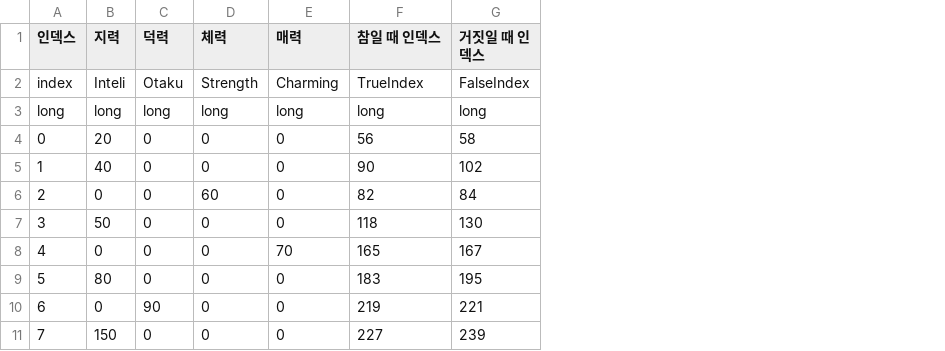
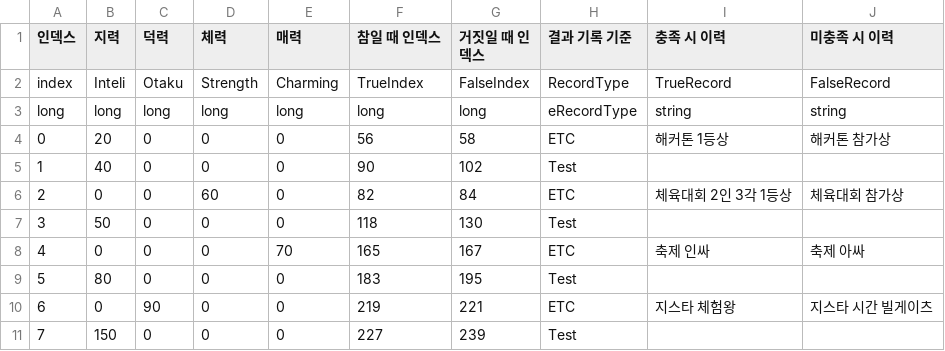
Before and after one commit to szxooliz/RaisingStudent2, a CSV file: Assets/Resources/CSV/StatCondition.csv, drawn as a sheet; the diff names each change by its address in the sheet, - before the commit and + after, or states it on an @@ line.

```diff
--- a/Assets/Resources/CSV/StatCondition.csv
+++ b/Assets/Resources/CSV/StatCondition.csv
+column H (결과 기록 기준), rows 2-11: RecordType | eRecordType | ETC | Test | ETC | Test | ETC | Test | ETC | Test
+column I (충족 시 이력), rows 2-10: TrueRecord | string | 해커톤 1등상 |  | 체육대회 2인 3각 1등상 |  | 축제 인싸 |  | 지스타 체험왕
+column J (미충족 시 이력), rows 2-10: FalseRecord | string | 해커톤 참가상 |  | 체육대회 참가상 |  | 축제 아싸 |  | 지스타 시간 빌게이츠
```
Also changed, not shown: 6 other files.
